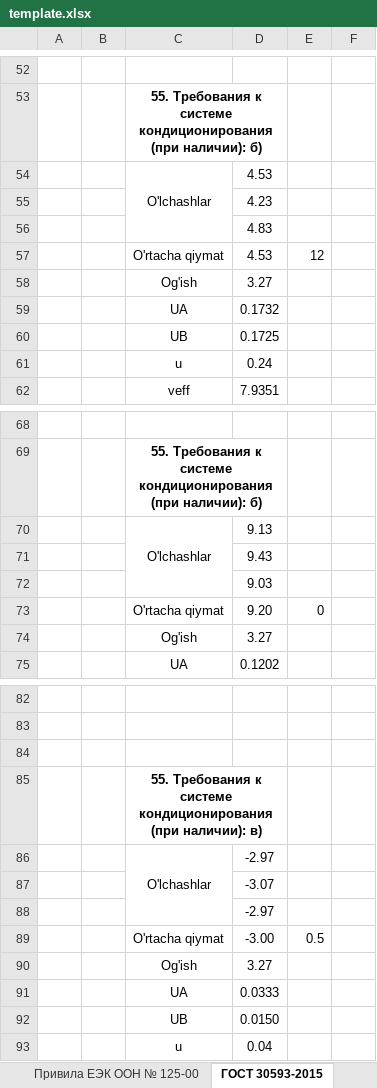
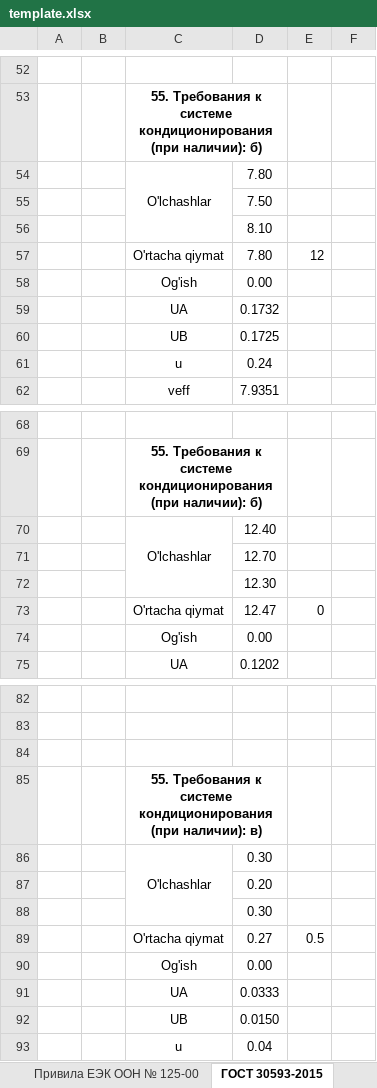
Before and after one commit to DalerK5/Siteprtcl, an Excel workbook: m2_m3/template.xlsx, sheet ГОСТ 30593-2015, drawn as a sheet; only a part is shown, gaps mark what is left out; values as stored, in another font and other column widths than the file's, no borders; the diff covers the shown part only; the diff names each change by its address in the sheet, - before the commit and + after, or states it on an @@ line.

```diff
--- a/m2_m3/template.xlsx (sheet ГОСТ 30593-2015)
+++ b/m2_m3/template.xlsx (sheet ГОСТ 30593-2015)
-D54: 4.53
+D54: 7.80
-D55: 4.23
+D55: 7.50
-D56: 4.83
+D56: 8.10
-D57: 4.53
+D57: 7.80
-D58: 3.27
+D58: 0.00
-D70: 9.13
+D70: 12.40
-D71: 9.43
+D71: 12.70
-D72: 9.03
+D72: 12.30
-D73: 9.20
+D73: 12.47
-D74: 3.27
+D74: 0.00
-D86: -2.97
+D86: 0.30
-D87: -3.07
+D87: 0.20
-D88: -2.97
+D88: 0.30
-D89: -3.00
+D89: 0.27
-D90: 3.27
+D90: 0.00
```
Also changed, not shown: 10 edited cells elsewhere in this sheet, sheet НЕОПРЕДЕЛ, 2 other files.
